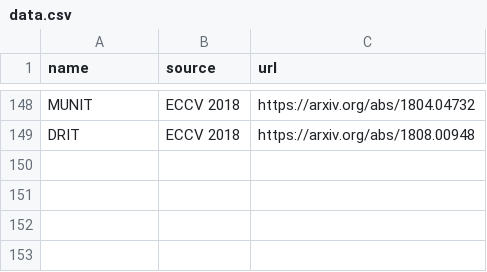
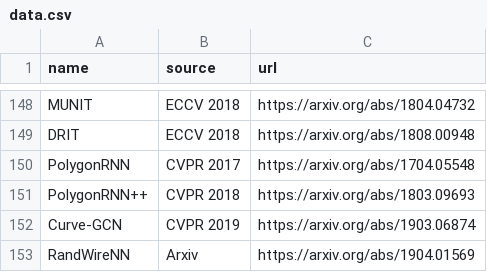
Before and after one commit to elvisyjlin/deep-learning-chronicles, a CSV file: scripts/data.csv, drawn as a sheet; only a part is shown, gaps mark what is left out; the diff names each change by its address in the sheet, - before the commit and + after, or states it on an @@ line.

```diff
--- a/scripts/data.csv
+++ b/scripts/data.csv
+row 150: PolygonRNN | CVPR 2017 | https://arxiv.org/abs/1704.05548
+row 151: PolygonRNN++ | CVPR 2018 | https://arxiv.org/abs/1803.09693
+row 152: Curve-GCN | CVPR 2019 | https://arxiv.org/abs/1903.06874
+row 153: RandWireNN | Arxiv | https://arxiv.org/abs/1904.01569
```
Also changed, not shown: 1 other file.
